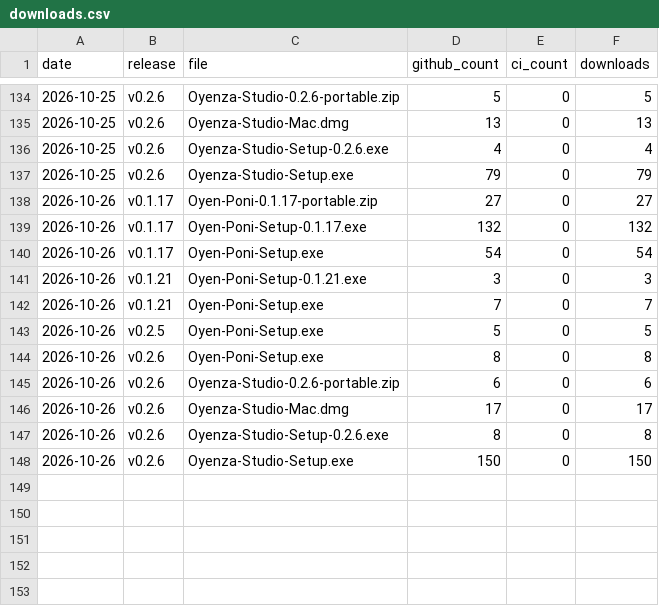
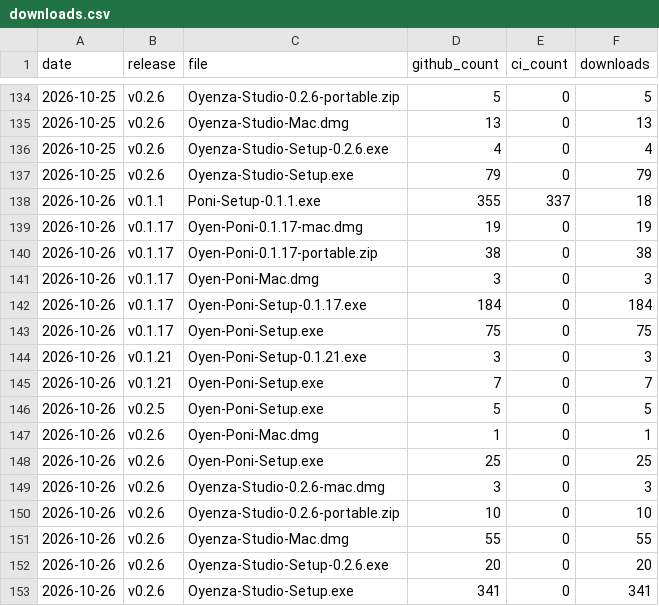
Before and after one commit to lucacadalora/oyenza-studio, a CSV file: data/downloads.csv, drawn as a sheet; only a part is shown, gaps mark what is left out.

```diff
--- a/data/downloads.csv
+++ b/data/downloads.csv
@@ -137,5 +137,8 @@ date,release,file,github_count,ci_count,downloads
 2026-10-25,v0.2.6,Oyenza-Studio-Setup.exe,79,0,79
-2026-10-26,v0.1.17,Oyen-Poni-0.1.17-portable.zip,27,0,27
-2026-10-26,v0.1.17,Oyen-Poni-Setup-0.1.17.exe,132,0,132
-2026-10-26,v0.1.17,Oyen-Poni-Setup.exe,54,0,54
+2026-10-26,v0.1.1,Poni-Setup-0.1.1.exe,355,337,18
+2026-10-26,v0.1.17,Oyen-Poni-0.1.17-mac.dmg,19,0,19
+2026-10-26,v0.1.17,Oyen-Poni-0.1.17-portable.zip,38,0,38
+2026-10-26,v0.1.17,Oyen-Poni-Mac.dmg,3,0,3
+2026-10-26,v0.1.17,Oyen-Poni-Setup-0.1.17.exe,184,0,184
+2026-10-26,v0.1.17,Oyen-Poni-Setup.exe,75,0,75
 2026-10-26,v0.1.21,Oyen-Poni-Setup-0.1.21.exe,3,0,3
@@ -143,6 +146,8 @@ date,release,file,github_count,ci_count,downloads
 2026-10-26,v0.2.5,Oyen-Poni-Setup.exe,5,0,5
-2026-10-26,v0.2.6,Oyen-Poni-Setup.exe,8,0,8
-2026-10-26,v0.2.6,Oyenza-Studio-0.2.6-portable.zip,6,0,6
-2026-10-26,v0.2.6,Oyenza-Studio-Mac.dmg,17,0,17
-2026-10-26,v0.2.6,Oyenza-Studio-Setup-0.2.6.exe,8,0,8
-2026-10-26,v0.2.6,Oyenza-Studio-Setup.exe,150,0,150
+2026-10-26,v0.2.6,Oyen-Poni-Mac.dmg,1,0,1
+2026-10-26,v0.2.6,Oyen-Poni-Setup.exe,25,0,25
+2026-10-26,v0.2.6,Oyenza-Studio-0.2.6-mac.dmg,3,0,3
+2026-10-26,v0.2.6,Oyenza-Studio-0.2.6-portable.zip,10,0,10
+2026-10-26,v0.2.6,Oyenza-Studio-Mac.dmg,55,0,55
+2026-10-26,v0.2.6,Oyenza-Studio-Setup-0.2.6.exe,20,0,20
+2026-10-26,v0.2.6,Oyenza-Studio-Setup.exe,341,0,341
```
Also changed, not shown: data/ci-downloads.csv, 5 other files.
